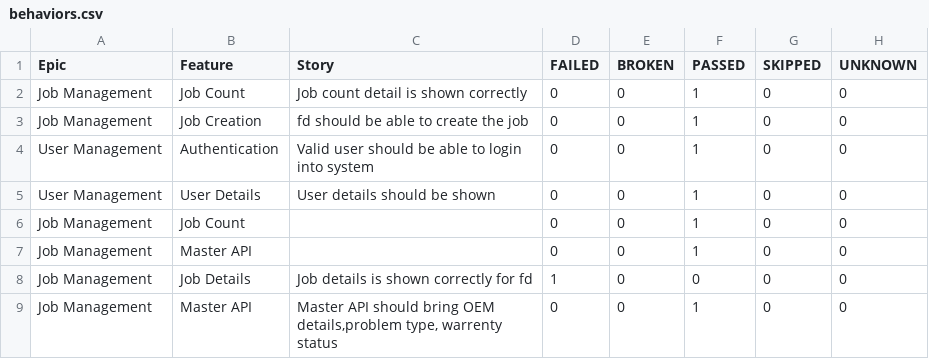
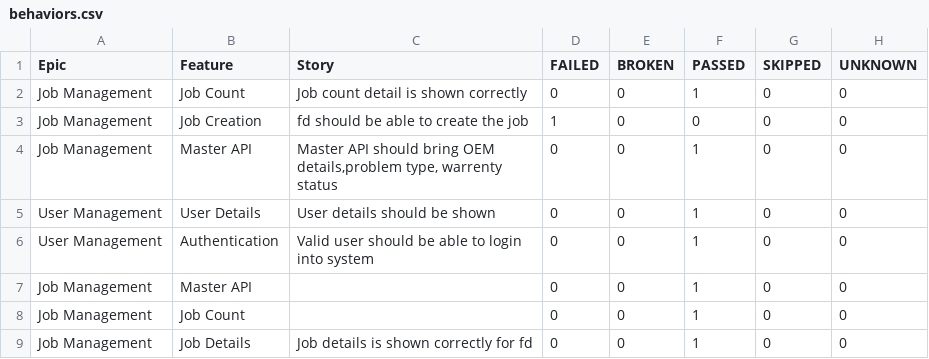
Before and after one commit to AbhijitNaik05/PhoenixTestAutomationFramework, a CSV file: data/behaviors.csv, drawn as a sheet.

```diff
--- a/data/behaviors.csv
+++ b/data/behaviors.csv
@@ -2,8 +2,8 @@
 "Job Management","Job Count","Job count detail is shown correctly","0","0","1","0","0"
-"Job Management","Job Creation","fd should be able to create the job","0","0","1","0","0"
+"Job Management","Job Creation","fd should be able to create the job","1","0","0","0","0"
+"Job Management","Master API","Master API should bring OEM details,problem type, warrenty status","0","0","1","0","0"
+"User Management","User Details","User details should be shown","0","0","1","0","0"
 "User Management","Authentication","Valid user should be able to login into system","0","0","1","0","0"
-"User Management","User Details","User details should be shown","0","0","1","0","0"
+"Job Management","Master API","","0","0","1","0","0"
 "Job Management","Job Count","","0","0","1","0","0"
-"Job Management","Master API","","0","0","1","0","0"
-"Job Management","Job Details","Job details is shown correctly for fd","1","0","0","0","0"
-"Job Management","Master API","Master API should bring OEM details,problem type, warrenty status","0","0","1","0","0"
+"Job Management","Job Details","Job details is shown correctly for fd","0","0","1","0","0"
```
Also changed, not shown: data/suites.csv, 50 other files.
